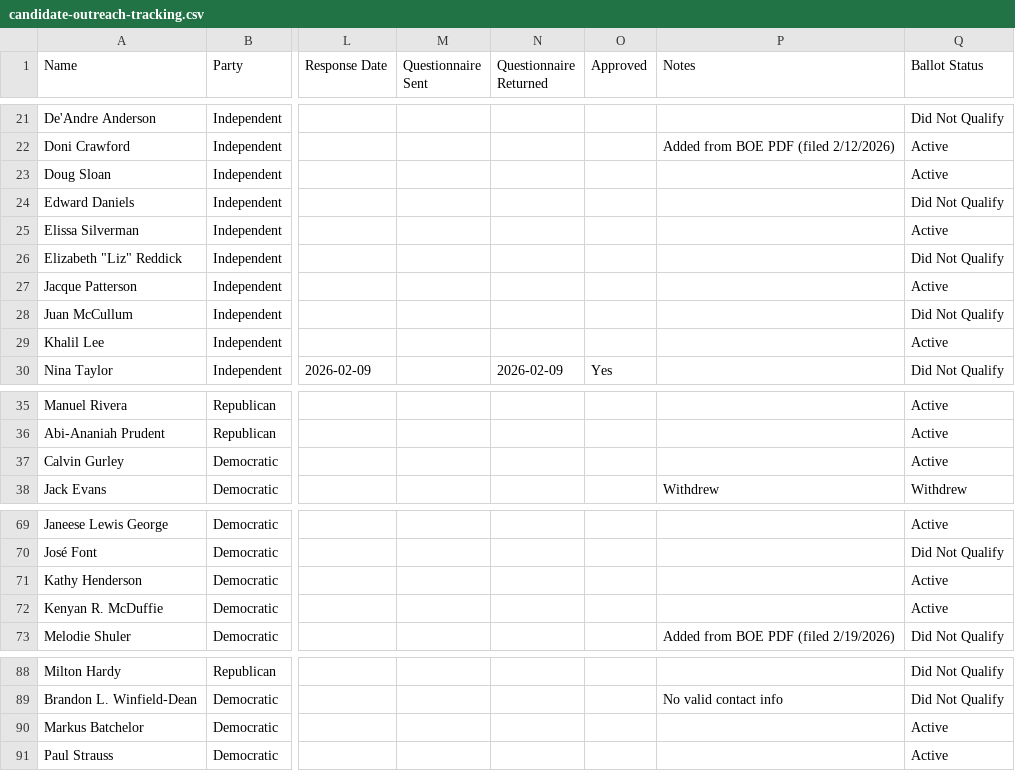
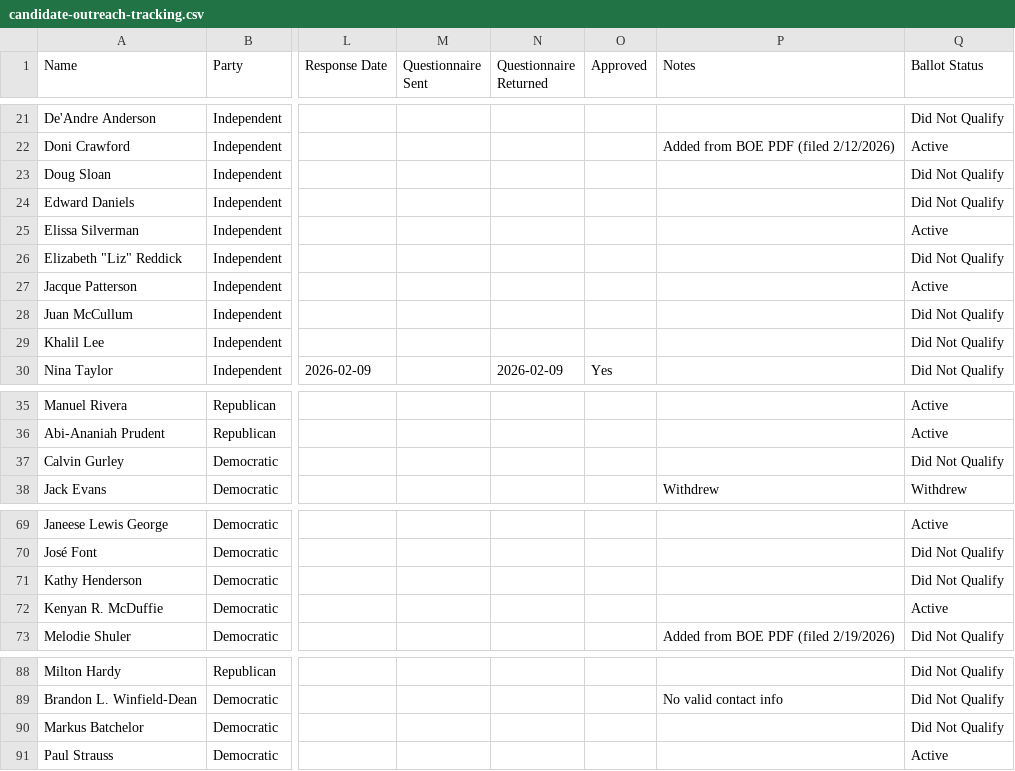
Before and after one commit to antzzz10/dc-statehood-pledge, a CSV file: candidate-outreach-tracking.csv, drawn as a sheet; only a part is shown, gaps mark what is left out; the diff names each change by its address in the sheet, - before the commit and + after, or states it on an @@ line.

Commit message:
removed five candidates and added two responses

```diff
--- a/candidate-outreach-tracking.csv
+++ b/candidate-outreach-tracking.csv
-Q23 (Ballot Status): Active
+Q23 (Ballot Status): Did Not Qualify
-Q29 (Ballot Status): Active
+Q29 (Ballot Status): Did Not Qualify
-Q37 (Ballot Status): Active
+Q37 (Ballot Status): Did Not Qualify
-Q71 (Ballot Status): Active
+Q71 (Ballot Status): Did Not Qualify
-Q90 (Ballot Status): Active
+Q90 (Ballot Status): Did Not Qualify
```
Also changed, not shown: 4 other files.
